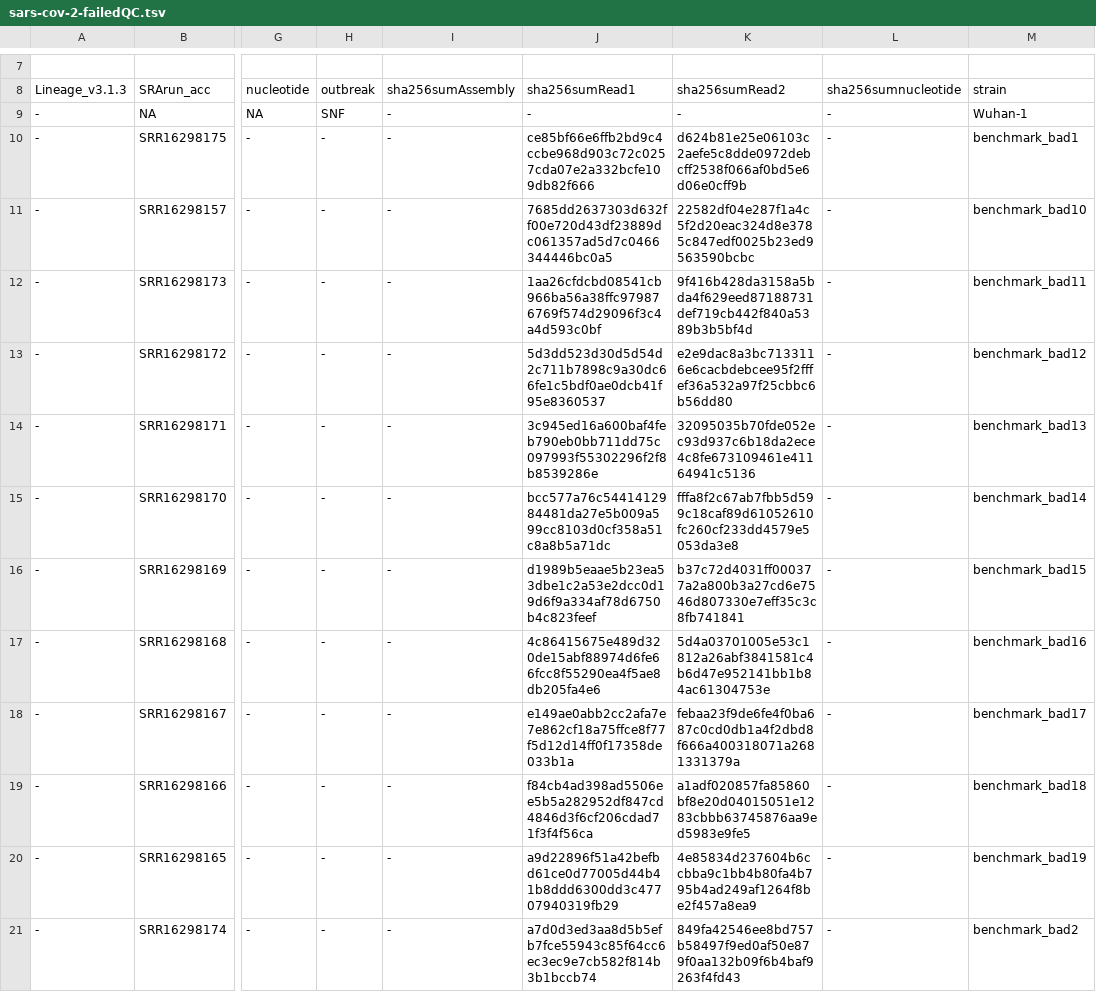
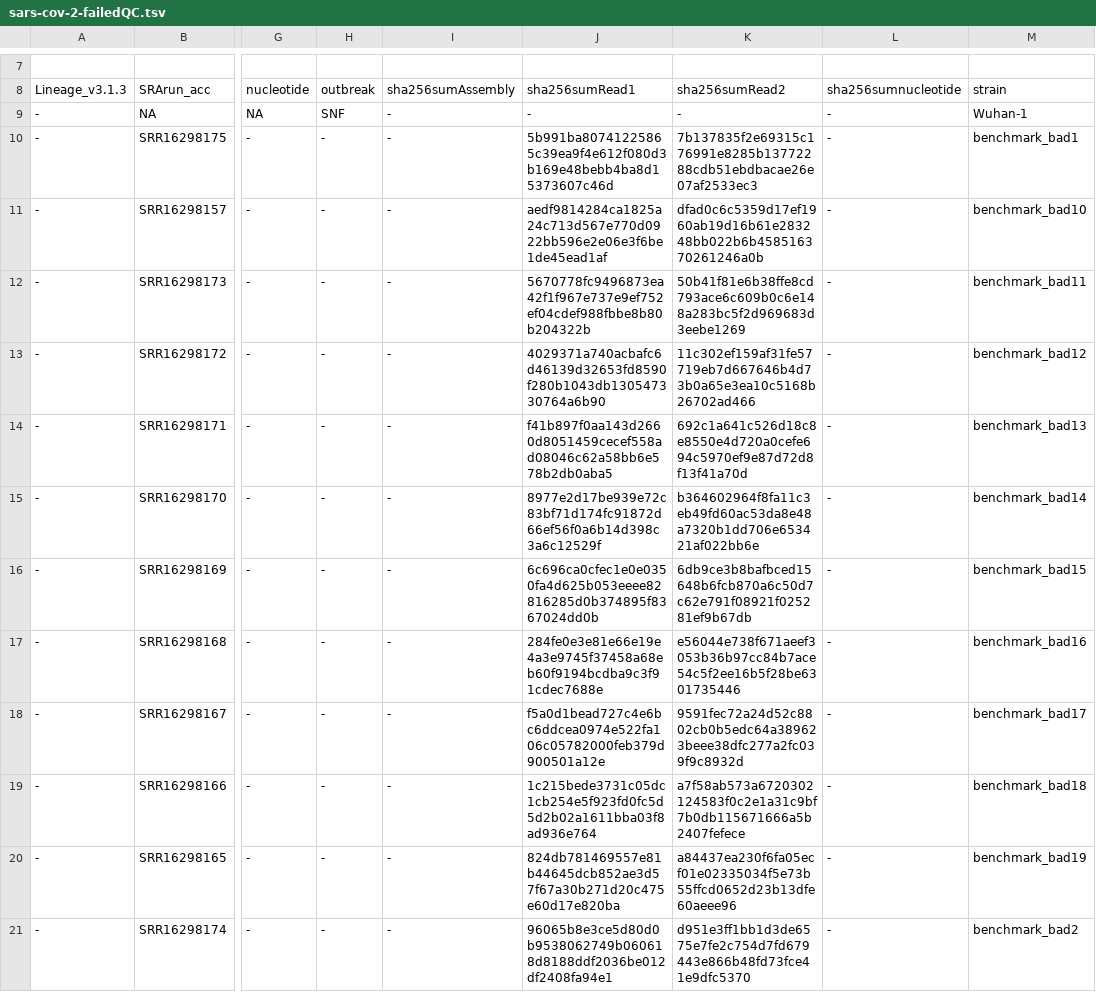
Before and after one commit to CDCgov/datasets-sars-cov-2, a TSV file: datasets/sars-cov-2-failedQC.tsv, drawn as a sheet; only a part is shown, gaps mark what is left out; the diff covers the shown part only; the diff names each change by its address in the sheet, - before the commit and + after, or states it on an @@ line.

```diff
--- a/datasets/sars-cov-2-failedQC.tsv
+++ b/datasets/sars-cov-2-failedQC.tsv
-J10 (sha256sumRead1): ce85bf66e6ffb2bd9c4ccbe968d903c72c0257cda07e2a332bcfe109db82f666
+J10 (sha256sumRead1): 5b991ba80741225865c39ea9f4e612f080d3b169e48bebb4ba8d15373607c46d
-K10 (sha256sumRead2): d624b81e25e06103c2aefe5c8dde0972debcff2538f066af0bd5e6d06e0cff9b
+K10 (sha256sumRead2): 7b137835f2e69315c176991e8285b13772288cdb51ebdbacae26e07af2533ec3
-J11 (sha256sumRead1): 7685dd2637303d632ff00e720d43df23889dc061357ad5d7c0466344446bc0a5
+J11 (sha256sumRead1): aedf9814284ca1825a24c713d567e770d0922bb596e2e06e3f6be1de45ead1af
-K11 (sha256sumRead2): 22582df04e287f1a4c5f2d20eac324d8e3785c847edf0025b23ed9563590bcbc
+K11 (sha256sumRead2): dfad0c6c5359d17ef1960ab19d16b61e283248bb022b6b458516370261246a0b
-J12 (sha256sumRead1): 1aa26cfdcbd08541cb966ba56a38ffc979876769f574d29096f3c4a4d593c0bf
+J12 (sha256sumRead1): 5670778fc9496873ea42f1f967e737e9ef752ef04cdef988fbbe8b80b204322b
-K12 (sha256sumRead2): 9f416b428da3158a5bda4f629eed87188731def719cb442f840a5389b3b5bf4d
+K12 (sha256sumRead2): 50b41f81e6b38ffe8cd793ace6c609b0c6e148a283bc5f2d969683d3eebe1269
-J13 (sha256sumRead1): 5d3dd523d30d5d54d2c711b7898c9a30dc66fe1c5bdf0ae0dcb41f95e8360537
+J13 (sha256sumRead1): 4029371a740acbafc6d46139d32653fd8590f280b1043db130547330764a6b90
-K13 (sha256sumRead2): e2e9dac8a3bc7133116e6cacbdebcee95f2fffef36a532a97f25cbbc6b56dd80
+K13 (sha256sumRead2): 11c302ef159af31fe57719eb7d667646b4d73b0a65e3ea10c5168b26702ad466
-J14 (sha256sumRead1): 3c945ed16a600baf4feb790eb0bb711dd75c097993f55302296f2f8b8539286e
+J14 (sha256sumRead1): f41b897f0aa143d2660d8051459cecef558ad08046c62a58bb6e578b2db0aba5
-K14 (sha256sumRead2): 32095035b70fde052ec93d937c6b18da2ece4c8fe673109461e41164941c5136
+K14 (sha256sumRead2): 692c1a641c526d18c8e8550e4d720a0cefe694c5970ef9e87d72d8f13f41a70d
-J15 (sha256sumRead1): bcc577a76c5441412984481da27e5b009a599cc8103d0cf358a51c8a8b5a71dc
+J15 (sha256sumRead1): 8977e2d17be939e72c83bf71d174fc91872d66ef56f0a6b14d398c3a6c12529f
-K15 (sha256sumRead2): fffa8f2c67ab7fbb5d599c18caf89d61052610fc260cf233dd4579e5053da3e8
+K15 (sha256sumRead2): b364602964f8fa11c3eb49fd60ac53da8e48a7320b1dd706e653421af022bb6e
-J16 (sha256sumRead1): d1989b5eaae5b23ea53dbe1c2a53e2dcc0d19d6f9a334af78d6750b4c823feef
+J16 (sha256sumRead1): 6c696ca0cfec1e0e0350fa4d625b053eeee82816285d0b374895f8367024dd0b
-K16 (sha256sumRead2): b37c72d4031ff000377a2a800b3a27cd6e7546d807330e7eff35c3c8fb741841
+K16 (sha256sumRead2): 6db9ce3b8bafbced15648b6fcb870a6c50d7c62e791f08921f025281ef9b67db
-J17 (sha256sumRead1): 4c86415675e489d320de15abf88974d6fe66fcc8f55290ea4f5ae8db205fa4e6
+J17 (sha256sumRead1): 284fe0e3e81e66e19e4a3e9745f37458a68eb60f9194bcdba9c3f91cdec7688e
-K17 (sha256sumRead2): 5d4a03701005e53c1812a26abf3841581c4b6d47e952141bb1b84ac61304753e
+K17 (sha256sumRead2): e56044e738f671aeef3053b36b97cc84b7ace54c5f2ee16b5f28be6301735446
-J18 (sha256sumRead1): e149ae0abb2cc2afa7e7e862cf18a75ffce8f77f5d12d14ff0f17358de033b1a
+J18 (sha256sumRead1): f5a0d1bead727c4e6bc6ddcea0974e522fa106c05782000feb379d900501a12e
-K18 (sha256sumRead2): febaa23f9de6fe4f0ba687c0cd0db1a4f2dbd8f666a400318071a2681331379a
+K18 (sha256sumRead2): 9591fec72a24d52c8802cb0b5edc64a389623beee38dfc277a2fc039f9c8932d
-J19 (sha256sumRead1): f84cb4ad398ad5506ee5b5a282952df847cd4846d3f6cf206cdad71f3f4f56ca
+J19 (sha256sumRead1): 1c215bede3731c05dc1cb254e5f923fd0fc5d5d2b02a1611bba03f8ad936e764
-K19 (sha256sumRead2): a1adf020857fa85860bf8e20d04015051e1283cbbb63745876aa9ed5983e9fe5
+K19 (sha256sumRead2): a7f58ab573a6720302124583f0c2e1a31c9bf7b0db115671666a5b2407fefece
-J20 (sha256sumRead1): a9d22896f51a42befbd61ce0d77005d44b41b8ddd6300dd3c47707940319fb29
+J20 (sha256sumRead1): 824db781469557e81b44645dcb852ae3d57f67a30b271d20c475e60d17e820ba
-K20 (sha256sumRead2): 4e85834d237604b6ccbba9c1bb4b80fa4b795b4ad249af1264f8be2f457a8ea9
+K20 (sha256sumRead2): a84437ea230f6fa05ecf01e02335034f5e73b55ffcd0652d23b13dfe60aeee96
-J21 (sha256sumRead1): a7d0d3ed3aa8d5b5efb7fce55943c85f64cc6ec3ec9e7cb582f814b3b1bccb74
+J21 (sha256sumRead1): 96065b8e3ce5d80d0b9538062749b060618d8188ddf2036be012df2408fa94e1
-K21 (sha256sumRead2): 849fa42546ee8bd757b58497f9ed0af50e879f0aa132b09f6b4baf9263f4fd43
+K21 (sha256sumRead2): d951e3ff1bb1d3de6575e7fe2c754d7fd679443e866b48fd73fce41e9dfc5370
```
Also changed, not shown: 4 moved rows and 14 edited cells elsewhere in this file, datasets/sars-cov-2-SNF-A.tsv, datasets/sars-cov-2-coronahit-rapid.tsv, 4 other files.
